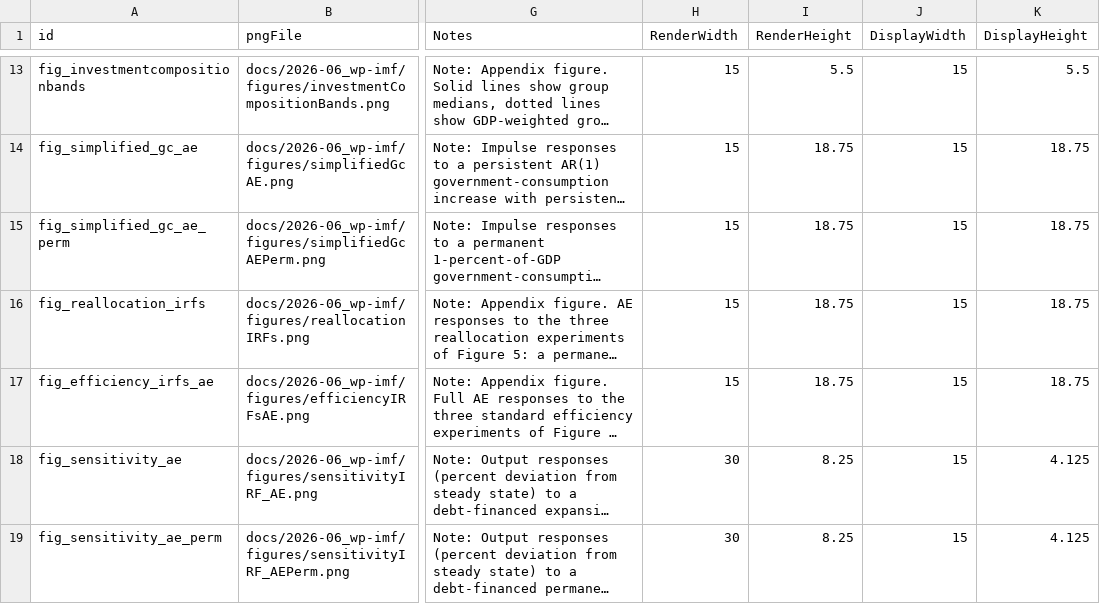
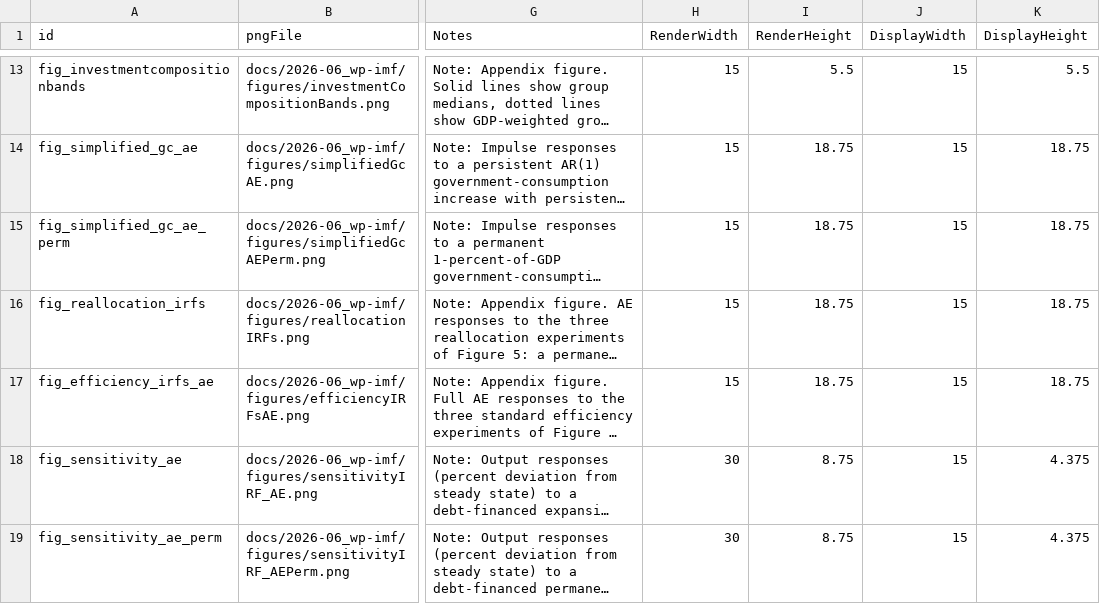
Before and after one commit to kbankowski-econ/2025-05_spendingModelling, a CSV file: pyScripts/2026-06_wp-imf/chartTable.csv, drawn as a sheet; only a part is shown, gaps mark what is left out; long unchanged cells end in …; the diff names each change by its address in the sheet, - before the commit and + after, or states it on an @@ line.

```diff
--- a/pyScripts/2026-06_wp-imf/chartTable.csv
+++ b/pyScripts/2026-06_wp-imf/chartTable.csv
-I18:I19 (RenderHeight): 8.25
+I18:I19 (RenderHeight): 8.75
-K18:K19 (DisplayHeight): 4.125
+K18:K19 (DisplayHeight): 4.375
```
Also changed, not shown: 6 other files.
